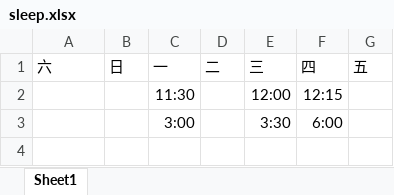
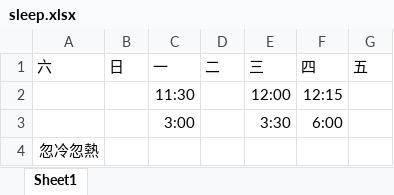
Before and after one commit to lausai/UVa, an Excel workbook: sleep.xlsx, sheet Sheet1, drawn as a sheet; values as stored, in another font and other column widths than the file's, no borders; the diff names each change by its address in the sheet, - before the commit and + after, or states it on an @@ line.

Commit message:
update

```diff
--- a/sleep.xlsx (sheet Sheet1)
+++ b/sleep.xlsx (sheet Sheet1)
+row 4: 忽冷忽熱
```
